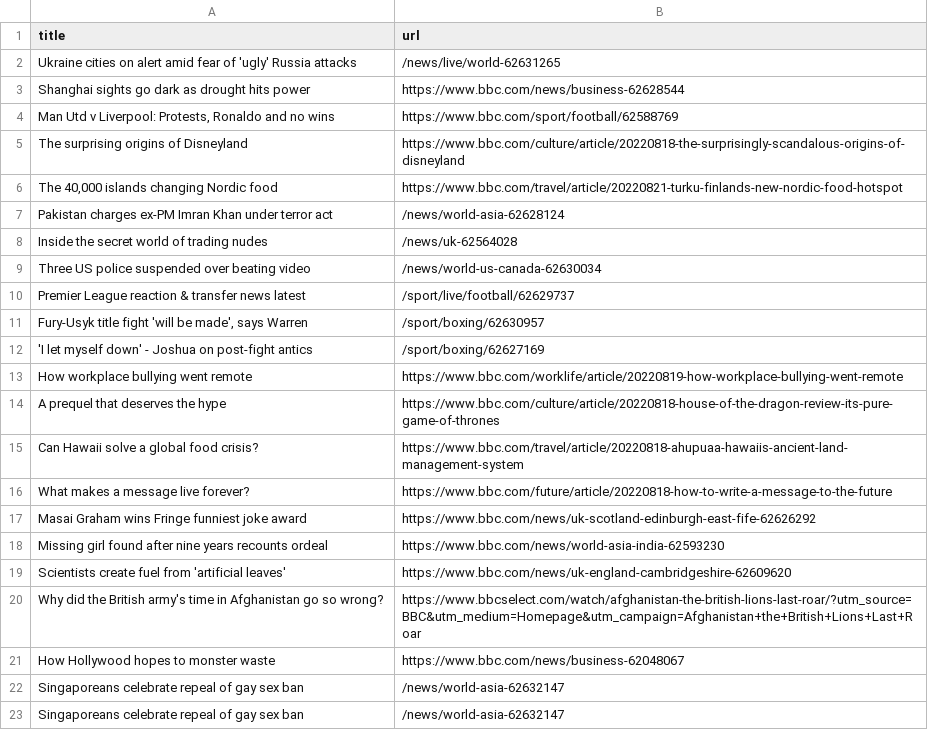
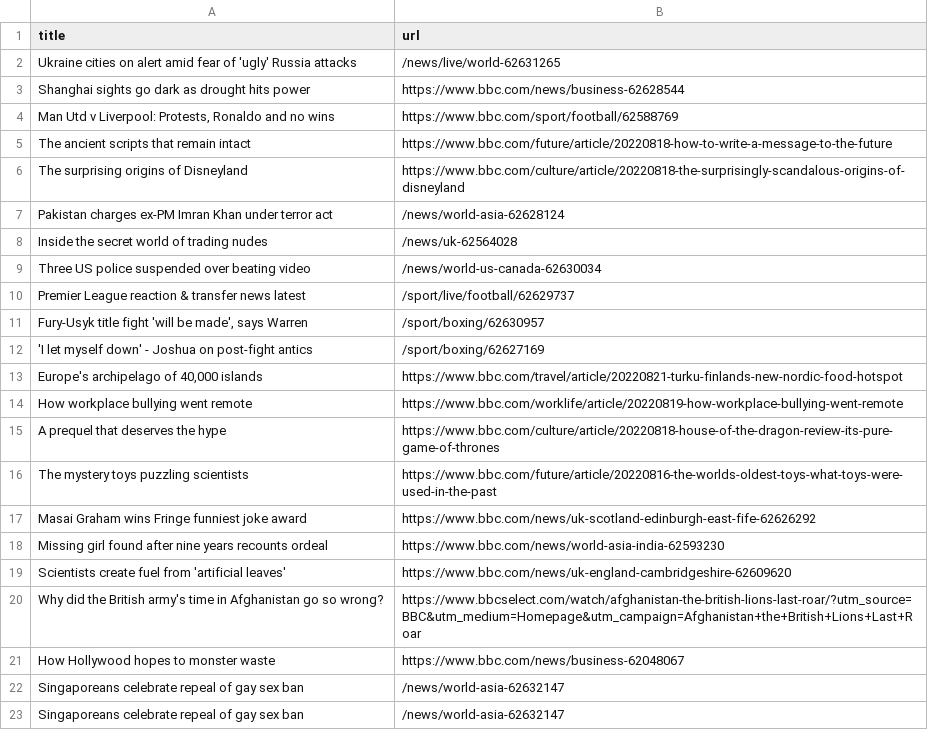
Before and after one commit to ramanshreya/automatic-scraper, a CSV file: bbc.csv, drawn as a sheet; only a part is shown; removed rows and columns are numbered as before the commit, all else as after; the diff names each change by its address in the sheet, - before the commit and + after, or states it on an @@ line.

```diff
--- a/bbc.csv
+++ b/bbc.csv
+row 5: The ancient scripts that remain intact | https://www.bbc.com/future/article/20220818-how-to-write-a-message-to-the-future
-row 6: The 40,000 islands changing Nordic food | https://www.bbc.com/travel/article/20220821-turku-finlands-new-nordic-food-hotspot
+row 13: Europe's archipelago of 40,000 islands | https://www.bbc.com/travel/article/20220821-turku-finlands-new-nordic-food-hotspot
-row 15: Can Hawaii solve a global food crisis? | https://www.bbc.com/travel/article/20220818-ahupuaa-hawaiis-ancient-land-management-system
-row 16: What makes a message live forever? | https://www.bbc.com/future/article/20220818-how-to-write-a-message-to-the-future
+row 16: The mystery toys puzzling scientists | https://www.bbc.com/future/article/20220816-the-worlds-oldest-toys-what-toys-were-used-in-the-past
```
